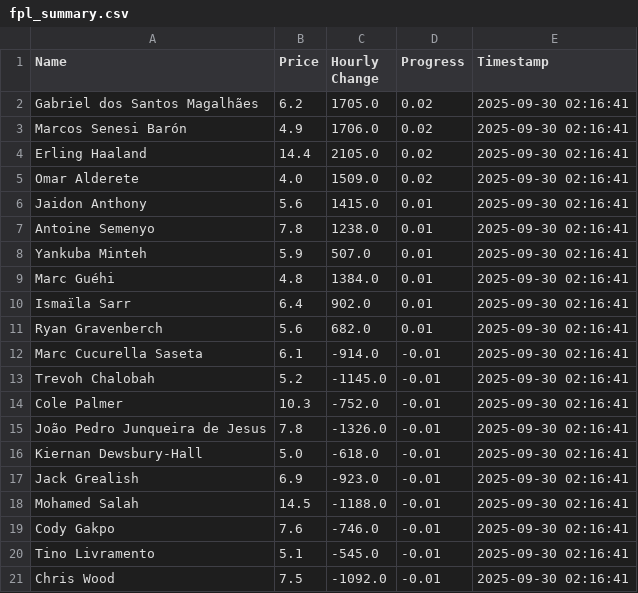
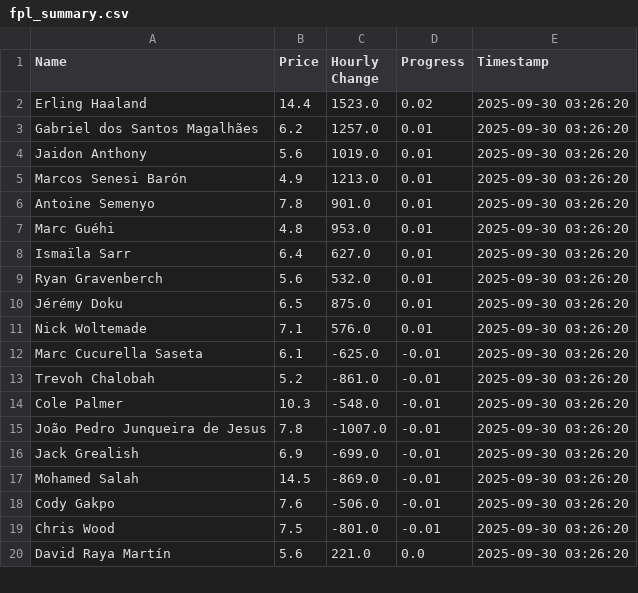
Before and after one commit to muhtasim-maleque/fpl-price-changes, a CSV file: fpl_summary.csv, drawn as a sheet; only a part is shown; the diff covers the shown part only.

```diff
--- a/fpl_summary.csv
+++ b/fpl_summary.csv
@@ -1,21 +1,20 @@
 Name,Price,Hourly Change,Progress,Timestamp
-Gabriel dos Santos Magalhães,6.2,1705.0,0.02,2025-09-30 02:16:41
-Marcos Senesi Barón,4.9,1706.0,0.02,2025-09-30 02:16:41
-Erling Haaland,14.4,2105.0,0.02,2025-09-30 02:16:41
-Omar Alderete,4.0,1509.0,0.02,2025-09-30 02:16:41
-Jaidon Anthony,5.6,1415.0,0.01,2025-09-30 02:16:41
-Antoine Semenyo,7.8,1238.0,0.01,2025-09-30 02:16:41
-Yankuba Minteh,5.9,507.0,0.01,2025-09-30 02:16:41
-Marc Guéhi,4.8,1384.0,0.01,2025-09-30 02:16:41
-Ismaïla Sarr,6.4,902.0,0.01,2025-09-30 02:16:41
-Ryan Gravenberch,5.6,682.0,0.01,2025-09-30 02:16:41
-Marc Cucurella Saseta,6.1,-914.0,-0.01,2025-09-30 02:16:41
-Trevoh Chalobah,5.2,-1145.0,-0.01,2025-09-30 02:16:41
-Cole Palmer,10.3,-752.0,-0.01,2025-09-30 02:16:41
-João Pedro Junqueira de Jesus,7.8,-1326.0,-0.01,2025-09-30 02:16:41
-Kiernan Dewsbury-Hall,5.0,-618.0,-0.01,2025-09-30 02:16:41
-Jack Grealish,6.9,-923.0,-0.01,2025-09-30 02:16:41
-Mohamed Salah,14.5,-1188.0,-0.01,2025-09-30 02:16:41
-Cody Gakpo,7.6,-746.0,-0.01,2025-09-30 02:16:41
-Tino Livramento,5.1,-545.0,-0.01,2025-09-30 02:16:41
-Chris Wood,7.5,-1092.0,-0.01,2025-09-30 02:16:41
+Erling Haaland,14.4,1523.0,0.02,2025-09-30 03:26:20
+Gabriel dos Santos Magalhães,6.2,1257.0,0.01,2025-09-30 03:26:20
+Jaidon Anthony,5.6,1019.0,0.01,2025-09-30 03:26:20
+Marcos Senesi Barón,4.9,1213.0,0.01,2025-09-30 03:26:20
+Antoine Semenyo,7.8,901.0,0.01,2025-09-30 03:26:20
+Marc Guéhi,4.8,953.0,0.01,2025-09-30 03:26:20
+Ismaïla Sarr,6.4,627.0,0.01,2025-09-30 03:26:20
+Ryan Gravenberch,5.6,532.0,0.01,2025-09-30 03:26:20
+Jérémy Doku,6.5,875.0,0.01,2025-09-30 03:26:20
+Nick Woltemade,7.1,576.0,0.01,2025-09-30 03:26:20
+Marc Cucurella Saseta,6.1,-625.0,-0.01,2025-09-30 03:26:20
+Trevoh Chalobah,5.2,-861.0,-0.01,2025-09-30 03:26:20
+Cole Palmer,10.3,-548.0,-0.01,2025-09-30 03:26:20
+João Pedro Junqueira de Jesus,7.8,-1007.0,-0.01,2025-09-30 03:26:20
+Jack Grealish,6.9,-699.0,-0.01,2025-09-30 03:26:20
+Mohamed Salah,14.5,-869.0,-0.01,2025-09-30 03:26:20
+Cody Gakpo,7.6,-506.0,-0.01,2025-09-30 03:26:20
+Chris Wood,7.5,-801.0,-0.01,2025-09-30 03:26:20
+David Raya Martín,5.6,221.0,0.0,2025-09-30 03:26:20
```
Also changed, not shown: 1 added row elsewhere in this file, fpl_predictions_log.csv.
